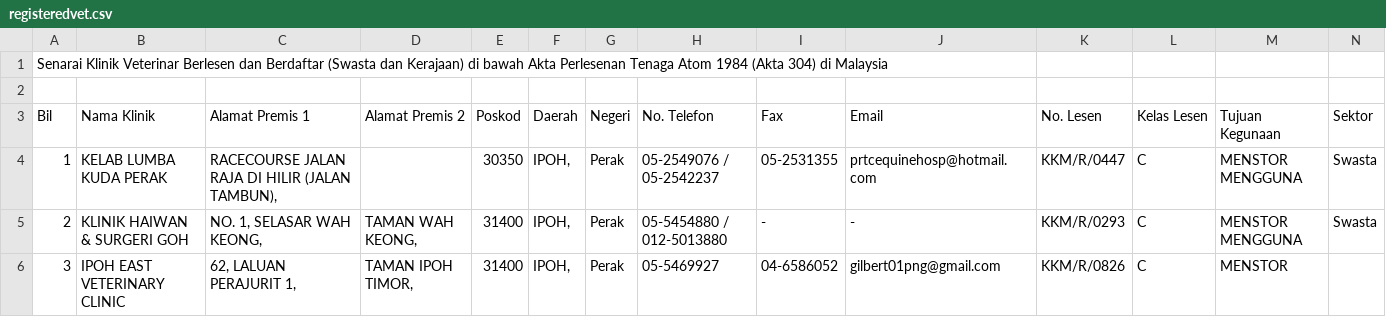
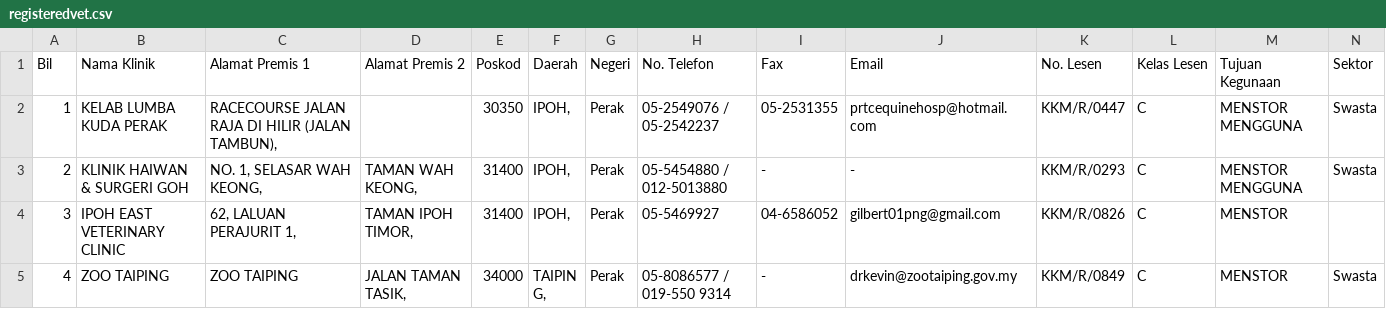
Before and after one commit to oishylea/MalaysiaVetServices, a CSV file: data/registeredvet.csv, drawn as a sheet; only a part is shown; the shorter side is filled out with more unchanged rows.

```diff
--- a/data/registeredvet.csv
+++ b/data/registeredvet.csv
@@ -1,3 +1 @@
-Senarai Klinik Veterinar Berlesen dan Berdaftar (Swasta dan Kerajaan) di bawah Akta Perlesenan Tenaga Atom 1984 (Akta 304) di Malaysia ,,,,,,,,,,,,,
-,,,,,,,,,,,,,
 Bil,Nama Klinik,Alamat Premis 1,Alamat Premis 2,Poskod,Daerah,Negeri,No. Telefon,Fax,Email,No. Lesen,Kelas Lesen,Tujuan Kegunaan,Sektor
```
Also changed, not shown: 1 other file.
